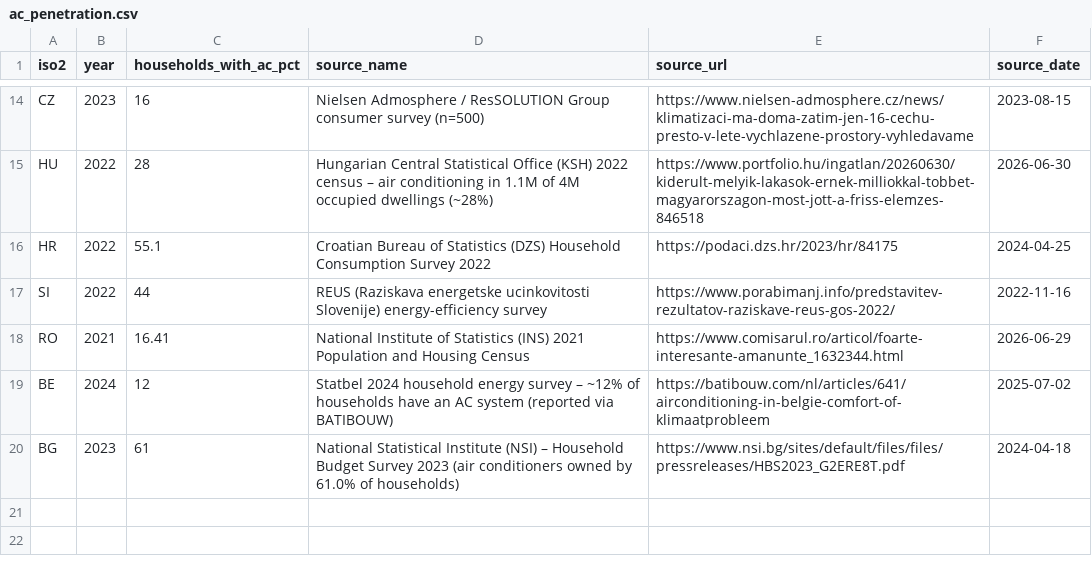
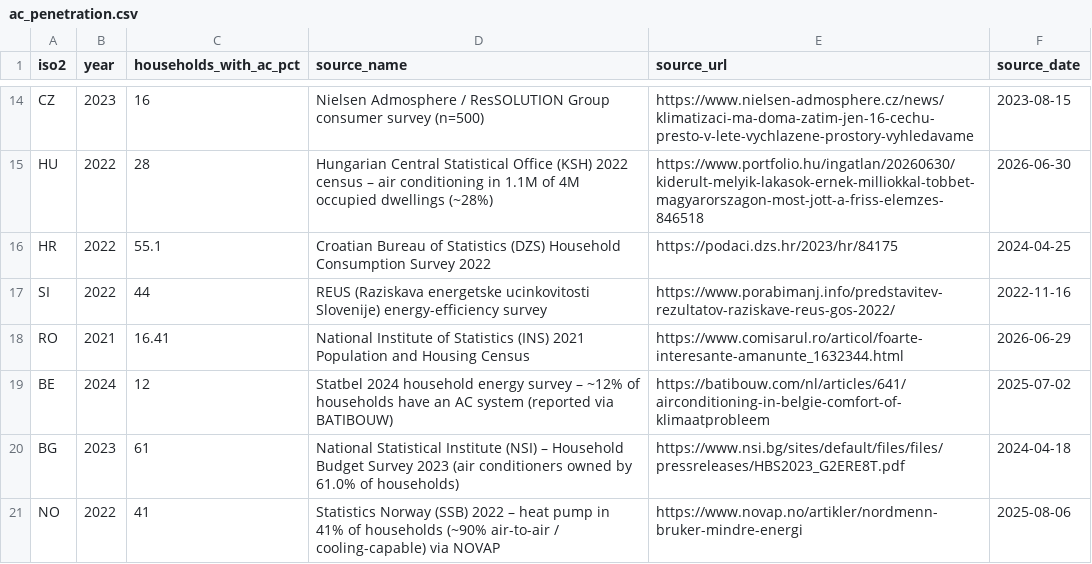
Before and after one commit to amirdaraee/overheated-europe, a CSV file: src/data/curated/ac_penetration.csv, drawn as a sheet; only a part is shown, gaps mark what is left out.

Commit message:
data: add Norway (41% heat pumps, SSB); clarify air-to-air heat pumps count as AC; relabel scatter axis to 'typical summer peak'

```diff
--- a/src/data/curated/ac_penetration.csv
+++ b/src/data/curated/ac_penetration.csv
@@ -20 +20,2 @@ BE,2024,12,Statbel 2024 household energy survey – ~12% of households have an A
 BG,2023,61,National Statistical Institute (NSI) – Household Budget Survey 2023 (air conditioners owned by 61.0% of households),https://www.nsi.bg/sites/default/files/files/pressreleases/HBS2023_G2ERE8T.pdf,2024-04-18
+NO,2022,41,Statistics Norway (SSB) 2022 – heat pump in 41% of households (~90% air-to-air / cooling-capable) via NOVAP,https://www.novap.no/artikler/nordmenn-bruker-mindre-energi,2025-08-06
```
Also changed, not shown: 1 other file.
